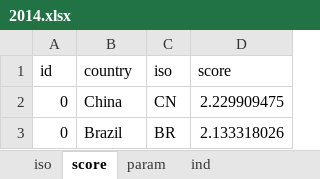
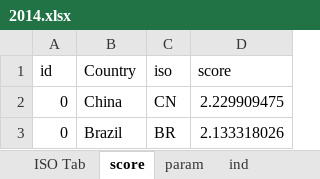
Before and after one commit to developmentseed/climatescope-data, an Excel workbook: source/cs-core/2014.xlsx, sheet score, drawn as a sheet; only a part is shown; values as stored, in another font and other column widths than the file's, no borders; the diff names each change by its address in the sheet, - before the commit and + after, or states it on an @@ line.

```diff
--- a/source/cs-core/2014.xlsx (sheet score)
+++ b/source/cs-core/2014.xlsx (sheet score)
-sheet tab: iso
+sheet tab: ISO Tab
-B1: country
+B1: Country
```
Also changed, not shown: sheet ind, sheet param, sheet ISO Tab, charts or pictures, 2 other files.
